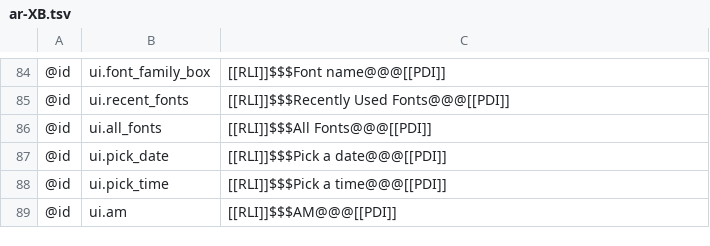
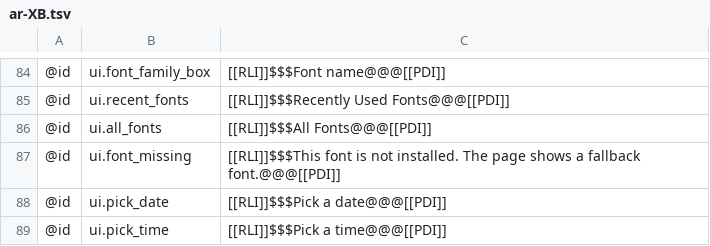
Before and after one commit to AlienTechSoftware/notecraft, a TSV file: i18n/ar-XB.tsv, drawn as a sheet; only a part is shown, gaps mark what is left out; the shorter side is filled out with more unchanged rows.

```diff
--- a/i18n/ar-XB.tsv
+++ b/i18n/ar-XB.tsv
@@ -86,2 +86,3 @@
 @id	ui.all_fonts	[[RLI]]$$$All Fonts@@@[[PDI]]
+@id	ui.font_missing	[[RLI]]$$$This font is not installed. The page shows a fallback font.@@@[[PDI]]
 @id	ui.pick_date	[[RLI]]$$$Pick a date@@@[[PDI]]
```
Also changed, not shown: i18n/en-XA.tsv, i18n/en.tsv, 3 other files.
